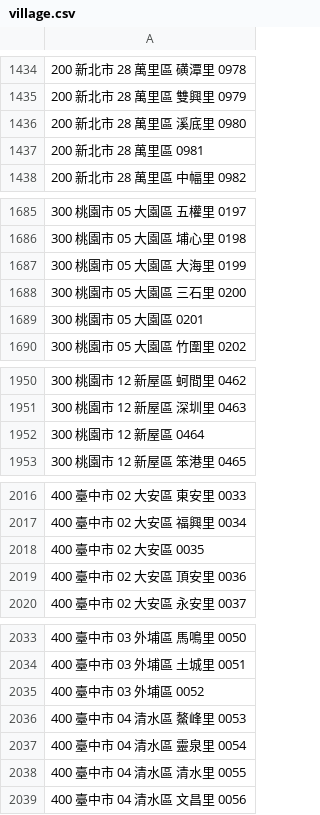
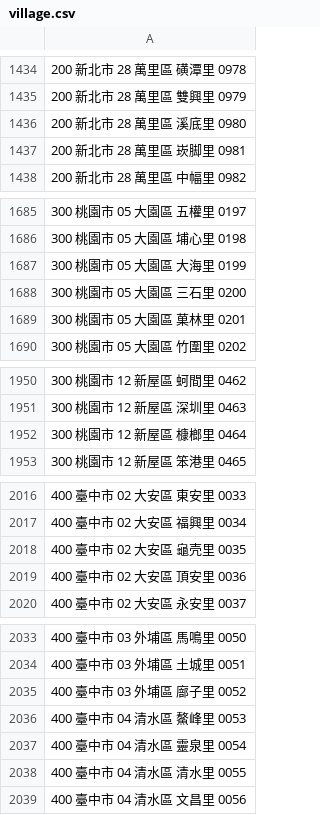
Before and after one commit to ronnywang/vote2014, a CSV file: webdata/data/village.csv, drawn as a sheet; only a part is shown, gaps mark what is left out; the diff covers the shown part only.

Commit message:
修正部份村里名稱未匯入

```diff
--- a/webdata/data/village.csv
+++ b/webdata/data/village.csv
@@ -1436,3 +1436,3 @@
 200 新北市 28 萬里區 溪底里 0980
-200 新北市 28 萬里區 0981
+200 新北市 28 萬里區 崁脚里 0981
 200 新北市 28 萬里區 中幅里 0982
@@ -1688,3 +1688,3 @@
 300 桃園市 05 大園區 三石里 0200
-300 桃園市 05 大園區 0201
+300 桃園市 05 大園區 菓林里 0201
 300 桃園市 05 大園區 竹圍里 0202
@@ -1951,3 +1951,3 @@
 300 桃園市 12 新屋區 深圳里 0463
-300 桃園市 12 新屋區 0464
+300 桃園市 12 新屋區 槺榔里 0464
 300 桃園市 12 新屋區 笨港里 0465
@@ -2017,3 +2017,3 @@
 400 臺中市 02 大安區 福興里 0034
-400 臺中市 02 大安區 0035
+400 臺中市 02 大安區 龜壳里 0035
 400 臺中市 02 大安區 頂安里 0036
@@ -2034,3 +2034,3 @@
 400 臺中市 03 外埔區 土城里 0051
-400 臺中市 03 外埔區 0052
+400 臺中市 03 外埔區 廍子里 0052
 400 臺中市 04 清水區 鰲峰里 0053
```
Also changed, not shown: 79 edited cells elsewhere in this file.
